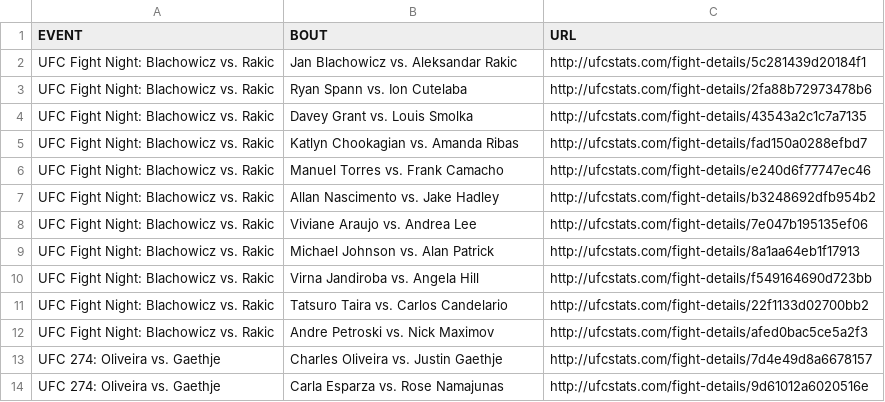
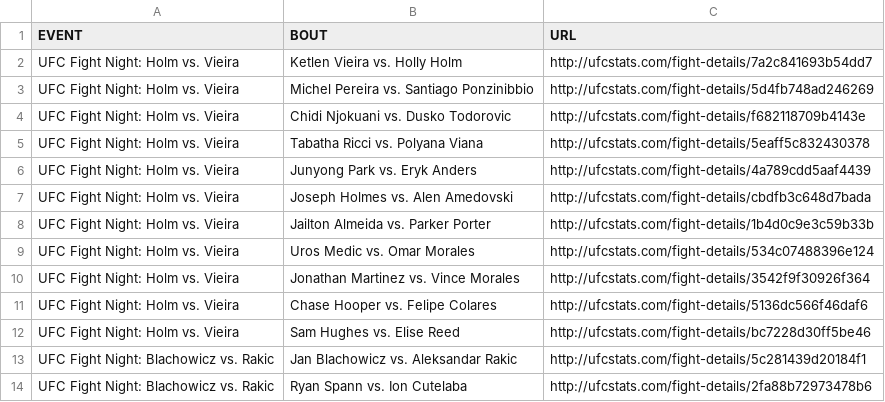
Before and after one commit to YashD5291/UFC-Stats-Scrap, a CSV file: ufc_fight_details.csv, drawn as a sheet; only a part is shown; the shorter side is filled out with more unchanged rows.

Commit message:
2022-05-22 data refresh

```diff
--- a/ufc_fight_details.csv
+++ b/ufc_fight_details.csv
@@ -1,2 +1,13 @@
 EVENT,BOUT,URL
+UFC Fight Night: Holm vs. Vieira,Ketlen Vieira vs. Holly Holm,http://ufcstats.com/fight-details/7a2c841693b54dd7
+UFC Fight Night: Holm vs. Vieira,Michel Pereira vs. Santiago Ponzinibbio,http://ufcstats.com/fight-details/5d4fb748ad246269
+UFC Fight Night: Holm vs. Vieira,Chidi Njokuani vs. Dusko Todorovic,http://ufcstats.com/fight-details/f682118709b4143e
+UFC Fight Night: Holm vs. Vieira,Tabatha Ricci vs. Polyana Viana,http://ufcstats.com/fight-details/5eaff5c832430378
+UFC Fight Night: Holm vs. Vieira,Junyong Park vs. Eryk Anders,http://ufcstats.com/fight-details/4a789cdd5aaf4439
+UFC Fight Night: Holm vs. Vieira,Joseph Holmes vs. Alen Amedovski,http://ufcstats.com/fight-details/cbdfb3c648d7bada
+UFC Fight Night: Holm vs. Vieira,Jailton Almeida vs. Parker Porter,http://ufcstats.com/fight-details/1b4d0c9e3c59b33b
+UFC Fight Night: Holm vs. Vieira,Uros Medic vs. Omar Morales,http://ufcstats.com/fight-details/534c07488396e124
+UFC Fight Night: Holm vs. Vieira,Jonathan Martinez vs. Vince Morales,http://ufcstats.com/fight-details/3542f9f30926f364
+UFC Fight Night: Holm vs. Vieira,Chase Hooper vs. Felipe Colares,http://ufcstats.com/fight-details/5136dc566f46daf6
+UFC Fight Night: Holm vs. Vieira,Sam Hughes vs. Elise Reed,http://ufcstats.com/fight-details/bc7228d30ff5be46
 UFC Fight Night: Blachowicz vs. Rakic,Jan Blachowicz vs. Aleksandar Rakic,http://ufcstats.com/fight-details/5c281439d20184f1
```
Also changed, not shown: ufc_event_details.csv, 1 other file.
